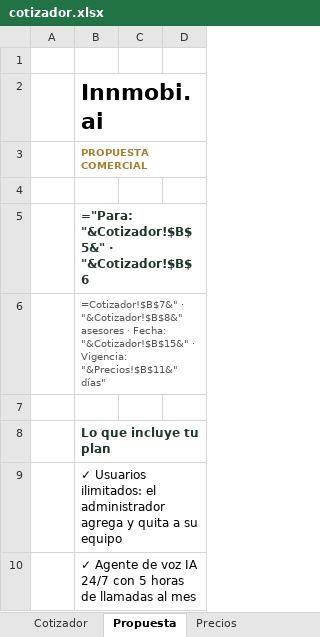
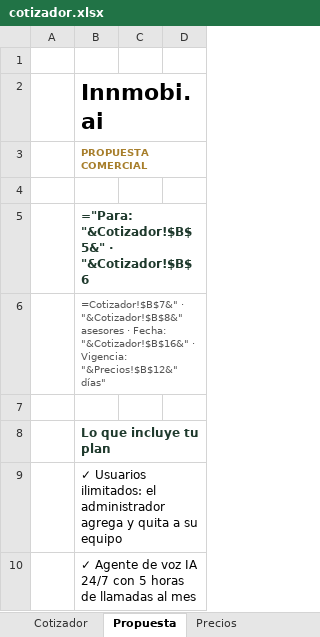
Before and after one commit to AndresIslas99/innmobi-ai, an Excel workbook: sales/cotizador.xlsx, sheet Propuesta, drawn as a sheet; only a part is shown; values as stored, in another font and other column widths than the file's, no borders; formulas without a stored value are shown as written; the diff covers the shown part only; the diff names each change by its address in the sheet, - before the commit and + after, or states it on an @@ line.

```diff
--- a/sales/cotizador.xlsx (sheet Propuesta)
+++ b/sales/cotizador.xlsx (sheet Propuesta)
-B6: …· Fecha: "&Cotizador!$B$15&" · Vigencia: "&Precios!$B$11&" días"
+B6: …· Fecha: "&Cotizador!$B$16&" · Vigencia: "&Precios!$B$12&" días"
```
Also changed, not shown: 2 added rows and 21 edited cells elsewhere in this sheet, sheet Cotizador, sheet Precios, 6 other files.
